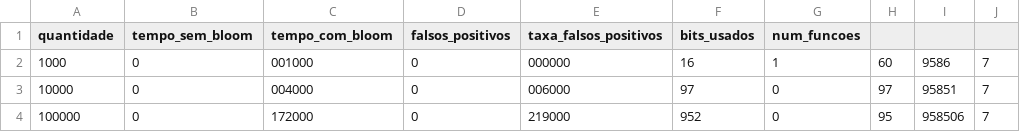
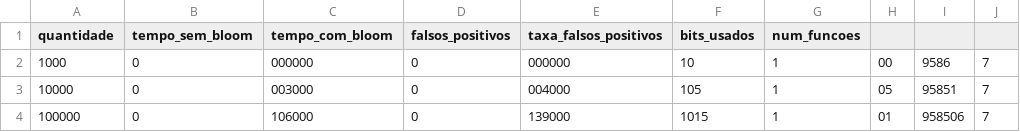
Before and after one commit to GioOGabriel/ED-II, a CSV file: resultados_experimentos.csv, drawn as a sheet.

```diff
--- a/resultados_experimentos.csv
+++ b/resultados_experimentos.csv
@@ -1,4 +1,4 @@
 quantidade,tempo_sem_bloom,tempo_com_bloom,falsos_positivos,taxa_falsos_positivos,bits_usados,num_funcoes
-1000,0,001000,0,000000,16,1,60,9586,7
-10000,0,004000,0,006000,97,0,97,95851,7
-100000,0,172000,0,219000,952,0,95,958506,7
+1000,0,000000,0,000000,10,1,00,9586,7
+10000,0,003000,0,004000,105,1,05,95851,7
+100000,0,106000,0,139000,1015,1,01,958506,7
```
Also changed, not shown: 2 other files.
